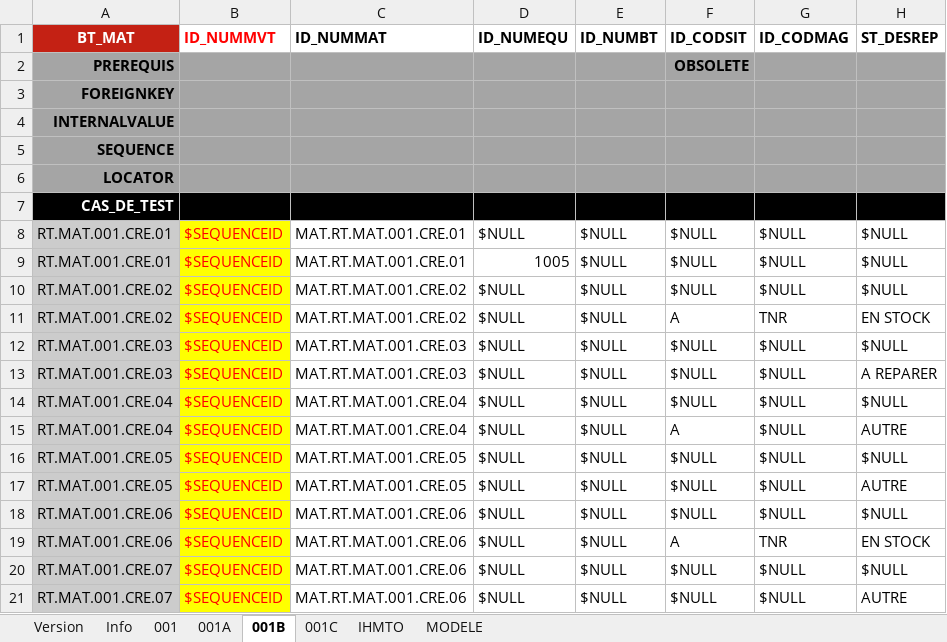
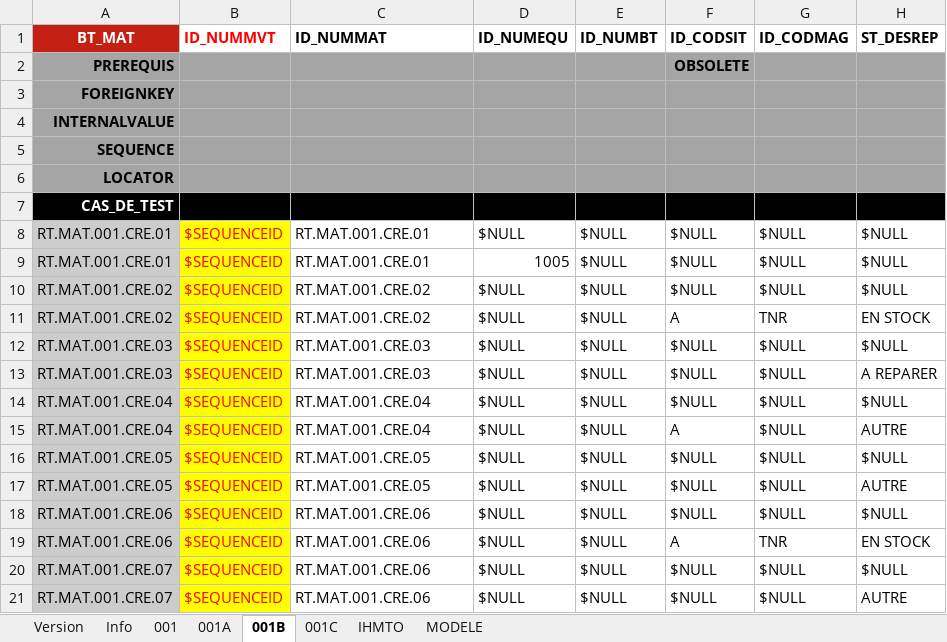
Before and after one commit to jmLafarge/MAINTA_TNR, an Excel workbook: TNR_JDD/JDD.RT.MAT.xlsx, sheet 001B, drawn as a sheet; only a part is shown; values as stored, in another font and other column widths than the file's, no borders; charts and pictures not drawn; the diff names each change by its address in the sheet, - before the commit and + after, or states it on an @@ line.

```diff
--- a/TNR_JDD/JDD.RT.MAT.xlsx (sheet 001B)
+++ b/TNR_JDD/JDD.RT.MAT.xlsx (sheet 001B)
-C8:C9 (ID_NUMMAT): MAT.RT.MAT.001.CRE.01
+C8:C9 (ID_NUMMAT): RT.MAT.001.CRE.01
-C10:C11 (ID_NUMMAT): MAT.RT.MAT.001.CRE.02
+C10:C11 (ID_NUMMAT): RT.MAT.001.CRE.02
-C12:C13 (ID_NUMMAT): MAT.RT.MAT.001.CRE.03
+C12:C13 (ID_NUMMAT): RT.MAT.001.CRE.03
-C14:C15 (ID_NUMMAT): MAT.RT.MAT.001.CRE.04
+C14:C15 (ID_NUMMAT): RT.MAT.001.CRE.04
-C16:C17 (ID_NUMMAT): MAT.RT.MAT.001.CRE.05
+C16:C17 (ID_NUMMAT): RT.MAT.001.CRE.05
-C18:C21 (ID_NUMMAT): MAT.RT.MAT.001.CRE.06
+C18:C21 (ID_NUMMAT): RT.MAT.001.CRE.06
```
Also changed, not shown: sheet 001, sheet IHMTO, TNR/_TNRSequencer.xlsx, TNR_PREJDD/PREJDD.RT.MAT.xlsx, 5 other files.
